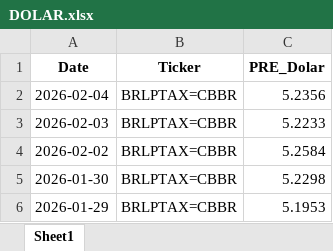
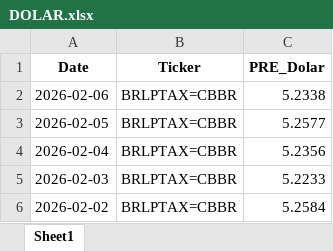
Before and after one commit to rossi-diego/market-monitor, an Excel workbook: data/lseg_excel/DOLAR.xlsx, sheet Sheet1, drawn as a sheet; only a part is shown; the shorter side is filled out with more unchanged rows; values as stored, in another font and other column widths than the file's, no borders; the diff names each change by its address in the sheet, - before the commit and + after, or states it on an @@ line.

```diff
--- a/data/lseg_excel/DOLAR.xlsx (sheet Sheet1)
+++ b/data/lseg_excel/DOLAR.xlsx (sheet Sheet1)
+row 2: 2026-02-06 | BRLPTAX=CBBR | 5.2338
+row 3: 2026-02-05 | BRLPTAX=CBBR | 5.2577
```
Also changed, not shown: data/lseg_excel/BO-BRZPAR-B2.xlsx, data/lseg_excel/BOc2.xlsx, 39 other files.
